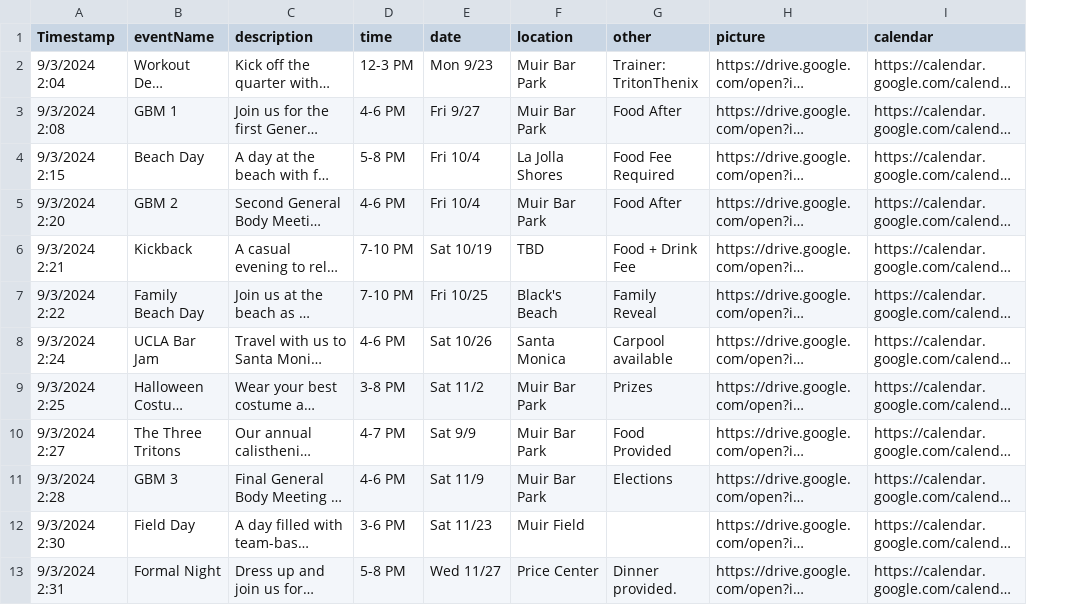
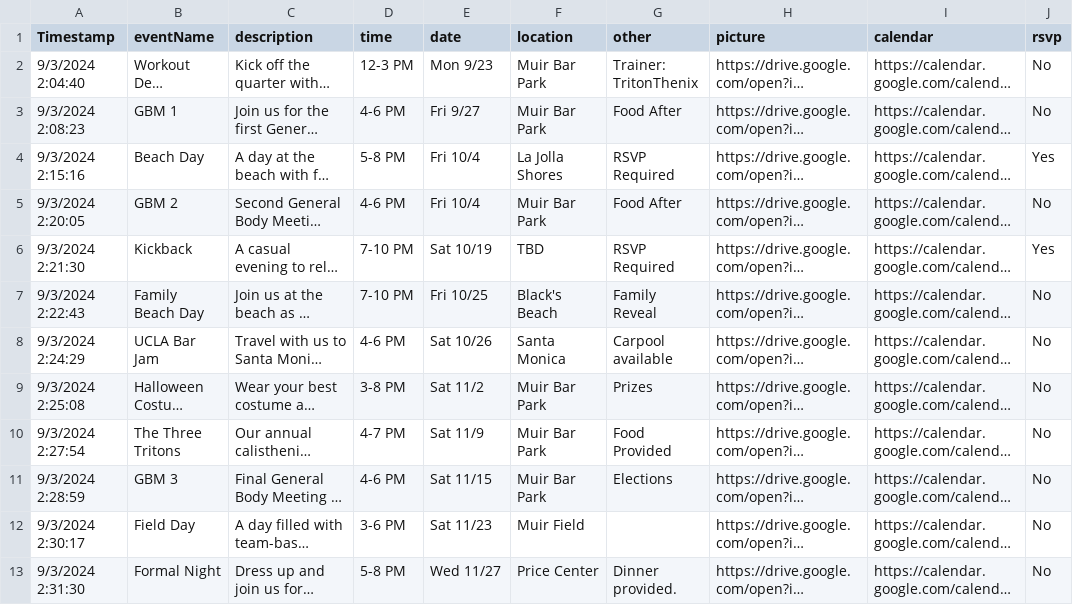
Before and after one commit to SkillTree-Startup/DEPRECIATED-tritonthenix-website, a CSV file: public/events.csv, drawn as a sheet; long unchanged cells end in …; the diff names each change by its address in the sheet, - before the commit and + after, or states it on an @@ line.

```diff
--- a/public/events.csv
+++ b/public/events.csv
+column J (rsvp), rows 2-13: No | No | Yes | No | Yes | No | No | No | No | No | No | No
-A2 (Timestamp): 9/3/2024 2:04
+A2 (Timestamp): 9/3/2024 2:04:40
-A3 (Timestamp): 9/3/2024 2:08
+A3 (Timestamp): 9/3/2024 2:08:23
-A4 (Timestamp): 9/3/2024 2:15
+A4 (Timestamp): 9/3/2024 2:15:16
-G4 (other): Food Fee Required
+G4 (other): RSVP Required
-A5 (Timestamp): 9/3/2024 2:20
+A5 (Timestamp): 9/3/2024 2:20:05
-A6 (Timestamp): 9/3/2024 2:21
+A6 (Timestamp): 9/3/2024 2:21:30
-G6 (other): Food + Drink Fee
+G6 (other): RSVP Required
-A7 (Timestamp): 9/3/2024 2:22
+A7 (Timestamp): 9/3/2024 2:22:43
-A8 (Timestamp): 9/3/2024 2:24
+A8 (Timestamp): 9/3/2024 2:24:29
-A9 (Timestamp): 9/3/2024 2:25
+A9 (Timestamp): 9/3/2024 2:25:08
-A10 (Timestamp): 9/3/2024 2:27
+A10 (Timestamp): 9/3/2024 2:27:54
-E10 (date): Sat 9/9
+E10 (date): Sat 11/9
-A11 (Timestamp): 9/3/2024 2:28
+A11 (Timestamp): 9/3/2024 2:28:59
-E11 (date): Sat 11/9
+E11 (date): Sat 11/15
-A12 (Timestamp): 9/3/2024 2:30
+A12 (Timestamp): 9/3/2024 2:30:17
-A13 (Timestamp): 9/3/2024 2:31
+A13 (Timestamp): 9/3/2024 2:31:30
```
Also changed, not shown: public/members.csv, public/workouts.csv, 12 other files.
